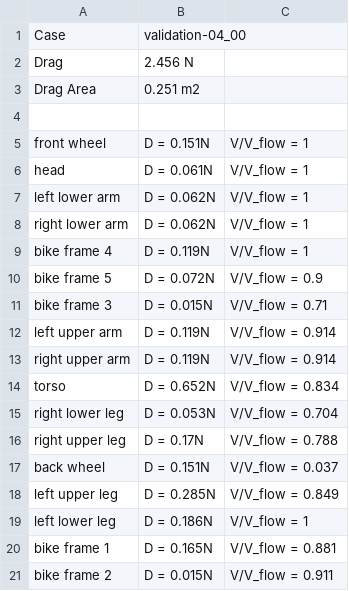
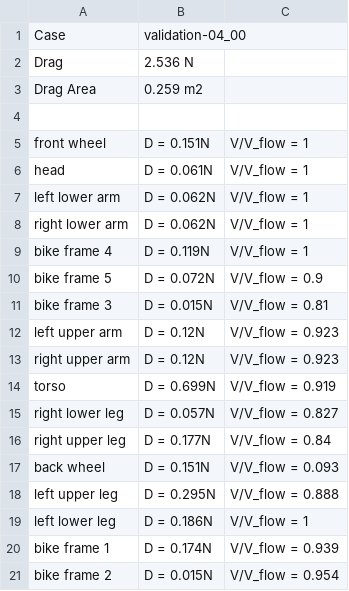
Before and after one commit to spockele/drag-tool, a CSV file: data/result_validation-04_00.csv, drawn as a sheet.

```diff
--- a/data/result_validation-04_00.csv
+++ b/data/result_validation-04_00.csv
@@ -1,4 +1,4 @@
 Case, validation-04_00,
-Drag, 2.456 N,
-Drag Area, 0.251 m2,
+Drag, 2.536 N,
+Drag Area, 0.259 m2,
 
@@ -10,12 +10,12 @@ bike frame 4, D = 0.119N , V/V_flow = 1,
 bike frame 5, D = 0.072N , V/V_flow = 0.9,
-bike frame 3, D = 0.015N , V/V_flow = 0.71,
-left upper arm, D = 0.119N , V/V_flow = 0.914,
-right upper arm, D = 0.119N , V/V_flow = 0.914,
-torso, D = 0.652N , V/V_flow = 0.834,
-right lower leg, D = 0.053N , V/V_flow = 0.704,
-right upper leg, D = 0.17N , V/V_flow = 0.788,
-back wheel, D = 0.151N , V/V_flow = 0.037,
-left upper leg, D = 0.285N , V/V_flow = 0.849,
+bike frame 3, D = 0.015N , V/V_flow = 0.81,
+left upper arm, D = 0.12N , V/V_flow = 0.923,
+right upper arm, D = 0.12N , V/V_flow = 0.923,
+torso, D = 0.699N , V/V_flow = 0.919,
+right lower leg, D = 0.057N , V/V_flow = 0.827,
+right upper leg, D = 0.177N , V/V_flow = 0.84,
+back wheel, D = 0.151N , V/V_flow = 0.093,
+left upper leg, D = 0.295N , V/V_flow = 0.888,
 left lower leg, D = 0.186N , V/V_flow = 1,
-bike frame 1, D = 0.165N , V/V_flow = 0.881,
-bike frame 2, D = 0.015N , V/V_flow = 0.911,
+bike frame 1, D = 0.174N , V/V_flow = 0.939,
+bike frame 2, D = 0.015N , V/V_flow = 0.954,
```
Also changed, not shown: data/helipack.csv, data/result_helipack.csv, 9 other files.
